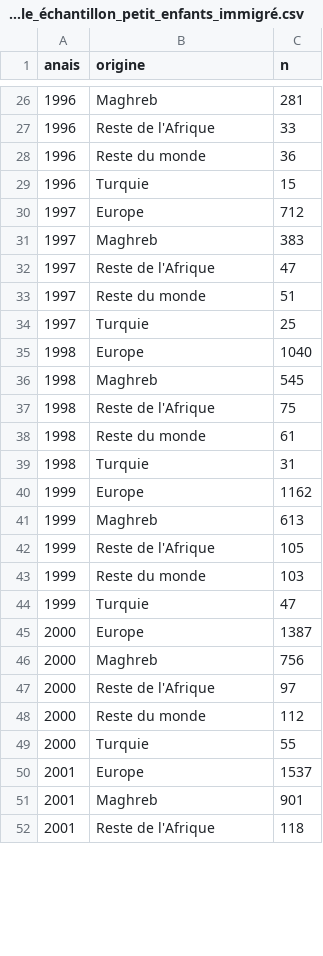
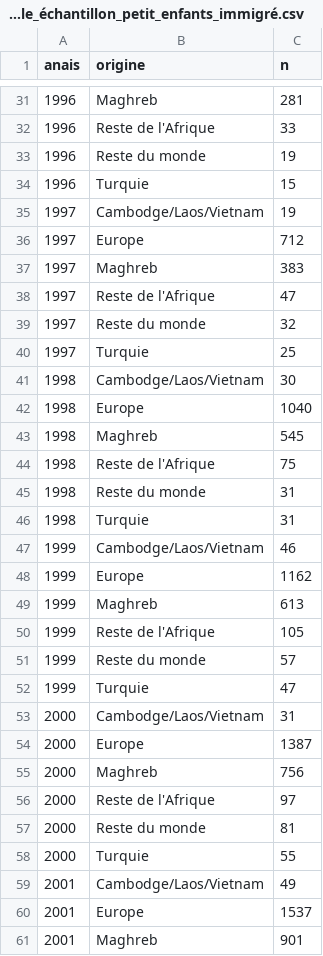
Before and after one commit to phl43/origine-enfants-issus-immigration, a CSV file: taille_échantillon_petit_enfants_immigré.csv, drawn as a sheet; only a part is shown, gaps mark what is left out; the shorter side is filled out with more unchanged rows; the diff covers the shown part only.

```diff
--- a/taille_échantillon_petit_enfants_immigré.csv
+++ b/taille_échantillon_petit_enfants_immigré.csv
@@ -27,4 +32,5 @@ anais,origine,n
 1996,Reste de l'Afrique,33
-1996,Reste du monde,36
+1996,Reste du monde,19
 1996,Turquie,15
+1997,Cambodge/Laos/Vietnam,19
 1997,Europe,712
@@ -32,4 +38,5 @@ anais,origine,n
 1997,Reste de l'Afrique,47
-1997,Reste du monde,51
+1997,Reste du monde,32
 1997,Turquie,25
+1998,Cambodge/Laos/Vietnam,30
 1998,Europe,1040
@@ -37,4 +44,5 @@ anais,origine,n
 1998,Reste de l'Afrique,75
-1998,Reste du monde,61
+1998,Reste du monde,31
 1998,Turquie,31
+1999,Cambodge/Laos/Vietnam,46
 1999,Europe,1162
@@ -42,4 +50,5 @@ anais,origine,n
 1999,Reste de l'Afrique,105
-1999,Reste du monde,103
+1999,Reste du monde,57
 1999,Turquie,47
+2000,Cambodge/Laos/Vietnam,31
 2000,Europe,1387
@@ -47,4 +56,5 @@ anais,origine,n
 2000,Reste de l'Afrique,97
-2000,Reste du monde,112
+2000,Reste du monde,81
 2000,Turquie,55
+2001,Cambodge/Laos/Vietnam,49
 2001,Europe,1537
```
Also changed, not shown: 21 added rows and 21 edited cells elsewhere in this file, taille_échantillon_enfants_immigré.csv, 4 other files.
